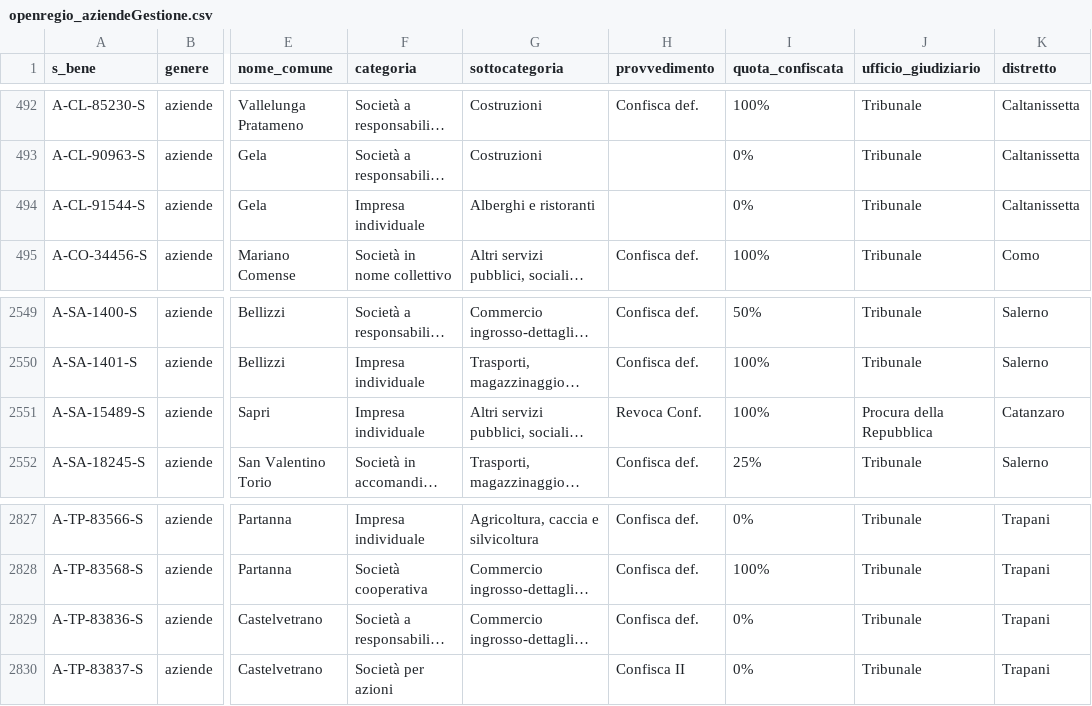
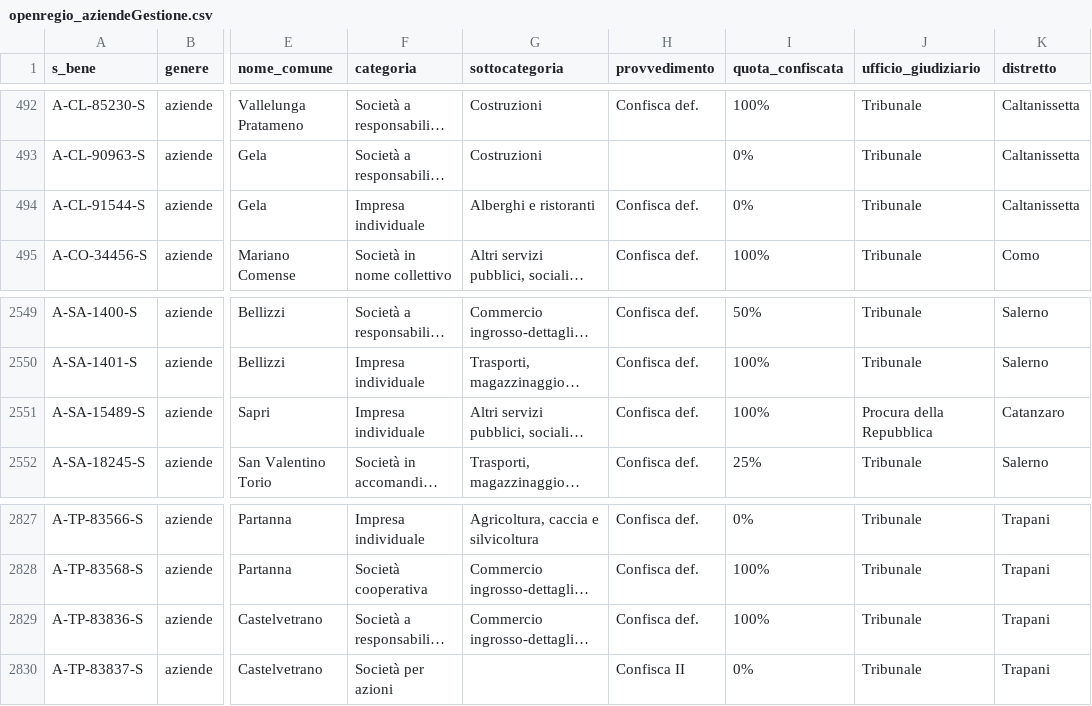
Before and after one commit to aborruso/firstaction, a CSV file: openregio_aziendeGestione.csv, drawn as a sheet; only a part is shown, gaps mark what is left out; long unchanged cells end in …; the diff names each change by its address in the sheet, - before the commit and + after, or states it on an @@ line.

```diff
--- a/openregio_aziendeGestione.csv
+++ b/openregio_aziendeGestione.csv
-H494 (provvedimento): (empty)
+H494 (provvedimento): Confisca def.
-H2551 (provvedimento): Revoca Conf.
+H2551 (provvedimento): Confisca def.
-I2829 (quota_confiscata): 0%
+I2829 (quota_confiscata): 100%
```
Also changed, not shown: openregio_procedureGestione.csv, processing/log.csv, 3 other files.
